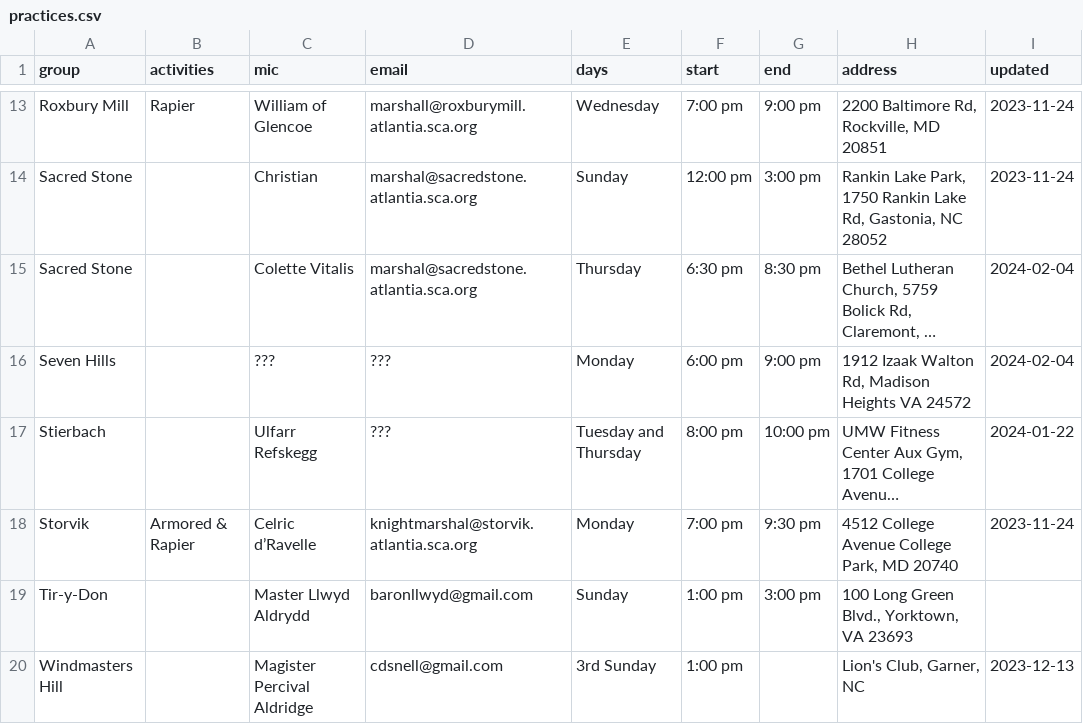
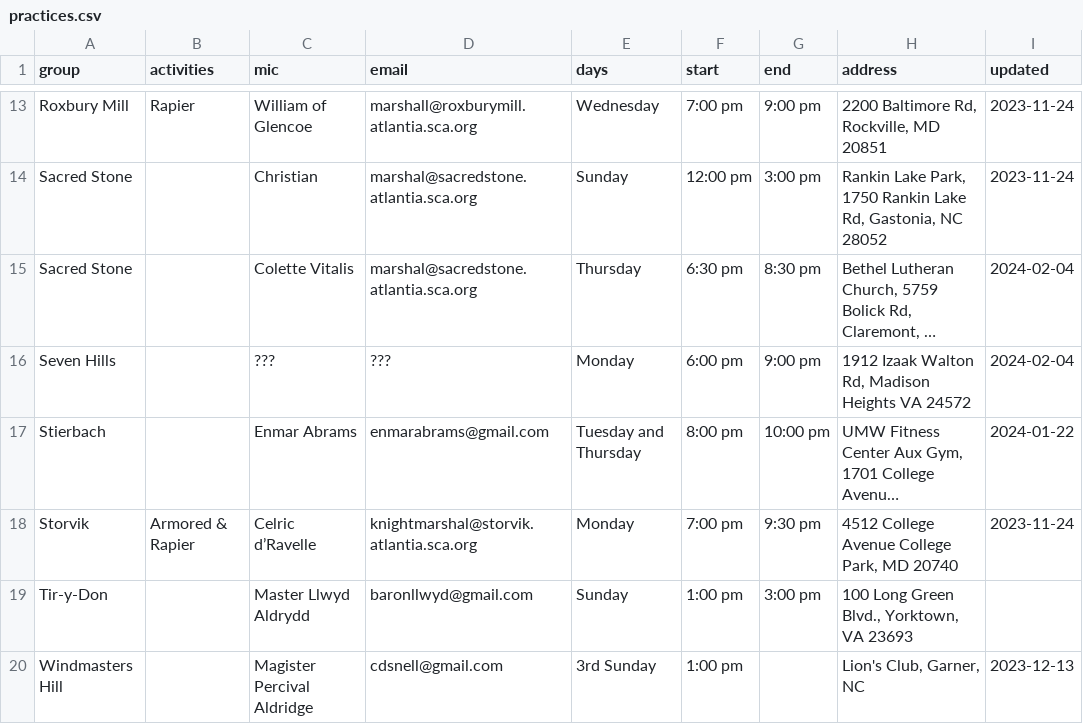
Before and after one commit to academie-de-espee/earl-marshal, a CSV file: _data/practices.csv, drawn as a sheet; only a part is shown, gaps mark what is left out; long unchanged cells end in …; the diff names each change by its address in the sheet, - before the commit and + after, or states it on an @@ line.

Commit message:
Update practices.csv

```diff
--- a/_data/practices.csv
+++ b/_data/practices.csv
-C17 (mic): Ulfarr Refskegg
+C17 (mic): Enmar Abrams
-D17 (email): ???
+D17 (email): enmarabrams@gmail.com
```
